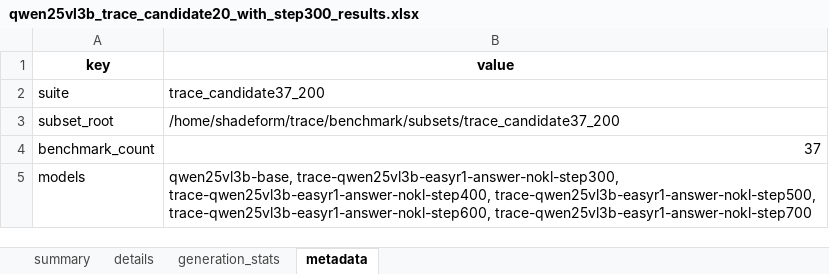
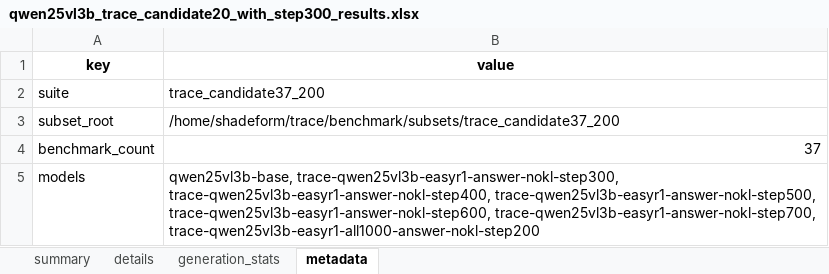
Before and after one commit to maveryn/trace-internal, an Excel workbook: results/qwen25vl3b_trace_candidate20_with_step300_results.xlsx, sheet metadata, drawn as a sheet; values as stored, in another font and other column widths than the file's, no borders; the diff names each change by its address in the sheet, - before the commit and + after, or states it on an @@ line.

```diff
--- a/results/qwen25vl3b_trace_candidate20_with_step300_results.xlsx (sheet metadata)
+++ b/results/qwen25vl3b_trace_candidate20_with_step300_results.xlsx (sheet metadata)
-B5 (value): …trace-qwen25vl3b-easyr1-answer-nokl-step500, trace-qwen25vl3b-easyr1-answer-nokl-step600, trace-qwen25vl3b-easyr1-answer-nokl-step700
+B5 (value): …trace-qwen25vl3b-easyr1-answer-nokl-step500, trace-qwen25vl3b-easyr1-answer-nokl-step600, trace-qwen25vl3b-easyr1-answer-nokl-step700, trace-qwen25vl3b-easyr1-all1000-answer-nokl-step200
```
Also changed, not shown: sheet generation_stats, sheet details, sheet summary, 2 other files.
